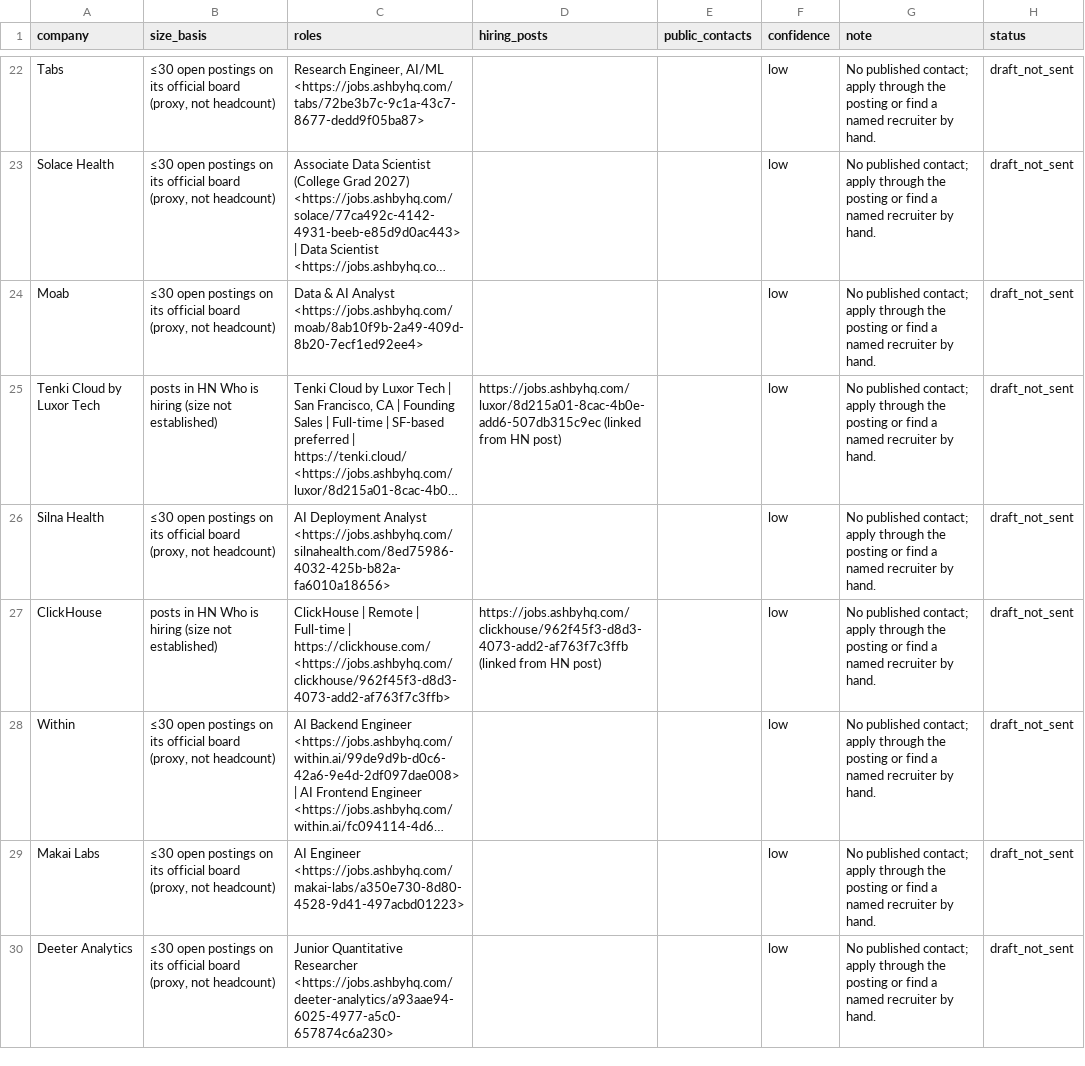
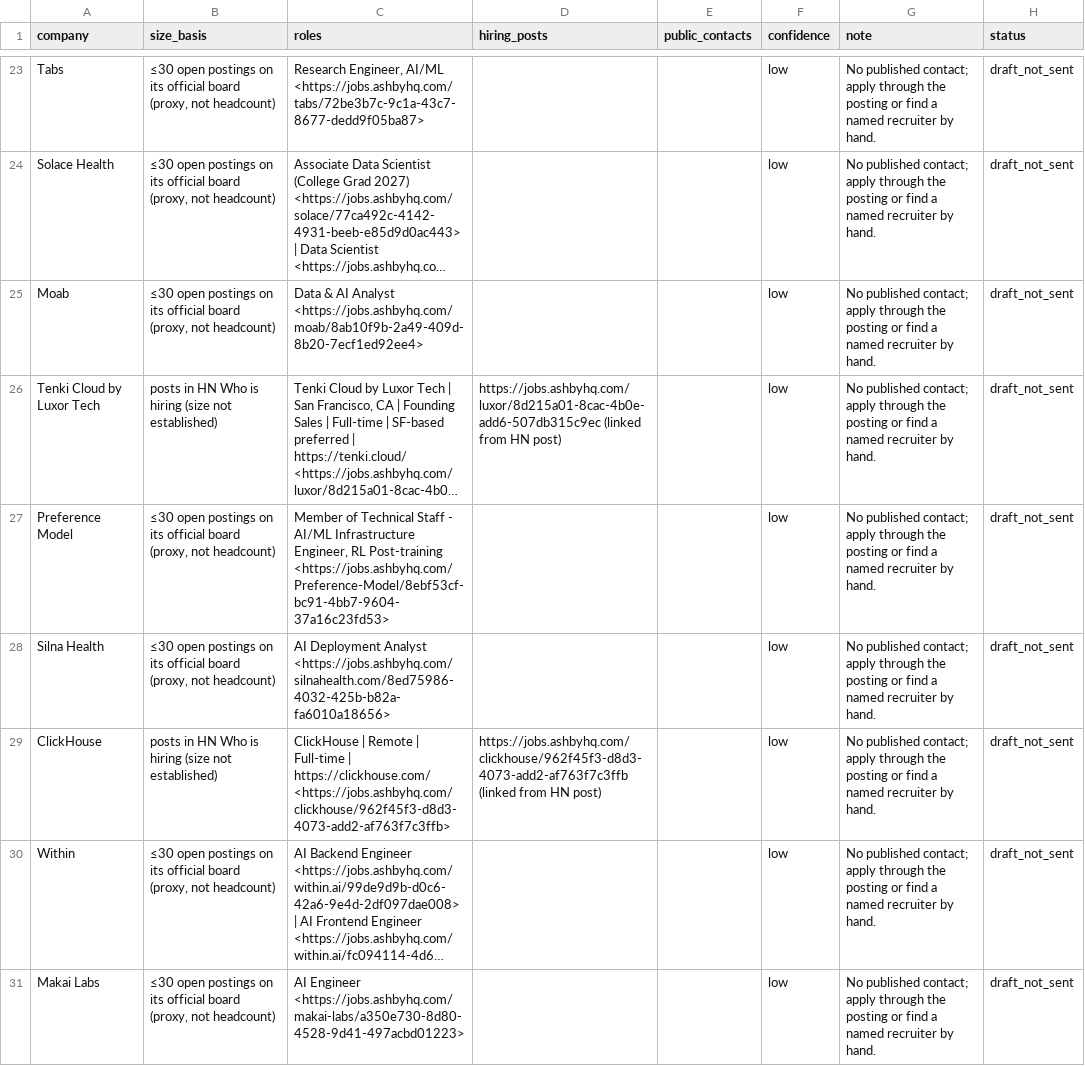
Before and after one commit to Lindsey-cyber/jobhunt-agent, a CSV file: docs/reports/2026-10-28/outreach.csv, drawn as a sheet; only a part is shown, gaps mark what is left out; the shorter side is filled out with more unchanged rows; long unchanged cells end in …; the diff covers the shown part only; the diff names each change by its address in the sheet, - before the commit and + after, or states it on an @@ line.

```diff
--- a/docs/reports/2026-10-28/outreach.csv
+++ b/docs/reports/2026-10-28/outreach.csv
+row 27: Preference Model | ≤30 open postings on its official board (proxy, not headcount) | Member of Technical Staff - AI/ML Infrastructure Engineer, RL Post-training <https://jobs.ashbyhq.com/Preference-Model/8ebf53cf-bc91-4bb7-9604-37a16c23fd53> |  |  | low | No published contact; apply through the posting or find a named recruiter by hand. | draft_not_sent
```
Also changed, not shown: 17 added rows and 1 removed row elsewhere in this file, docs/reports/2026-10-28/channels.csv, docs/reports/2026-10-28/leads.csv, 13 other files.
